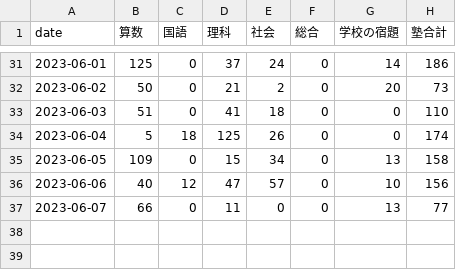
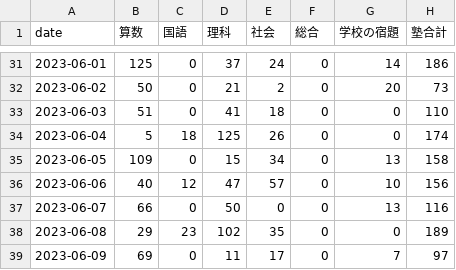
Before and after one commit to mustangsally1973/mustangasally1973.github.io, a CSV file: data/kazuma_study_daily_summary.csv, drawn as a sheet; only a part is shown, gaps mark what is left out.

```diff
--- a/data/kazuma_study_daily_summary.csv
+++ b/data/kazuma_study_daily_summary.csv
@@ -36,2 +36,4 @@ date,算数,国語,理科,社会,総合,学校の宿題,塾合計
 2023-06-06,40,12,47,57,0,10,156
-2023-06-07,66,0,11,0,0,13,77
+2023-06-07,66,0,50,0,0,13,116
+2023-06-08,29,23,102,35,0,0,189
+2023-06-09,69,0,11,17,0,7,97
```
Also changed, not shown: data/kazuma_study_recode.csv, data/kazuma_study_weekly_summary.csv, 1 other file.
